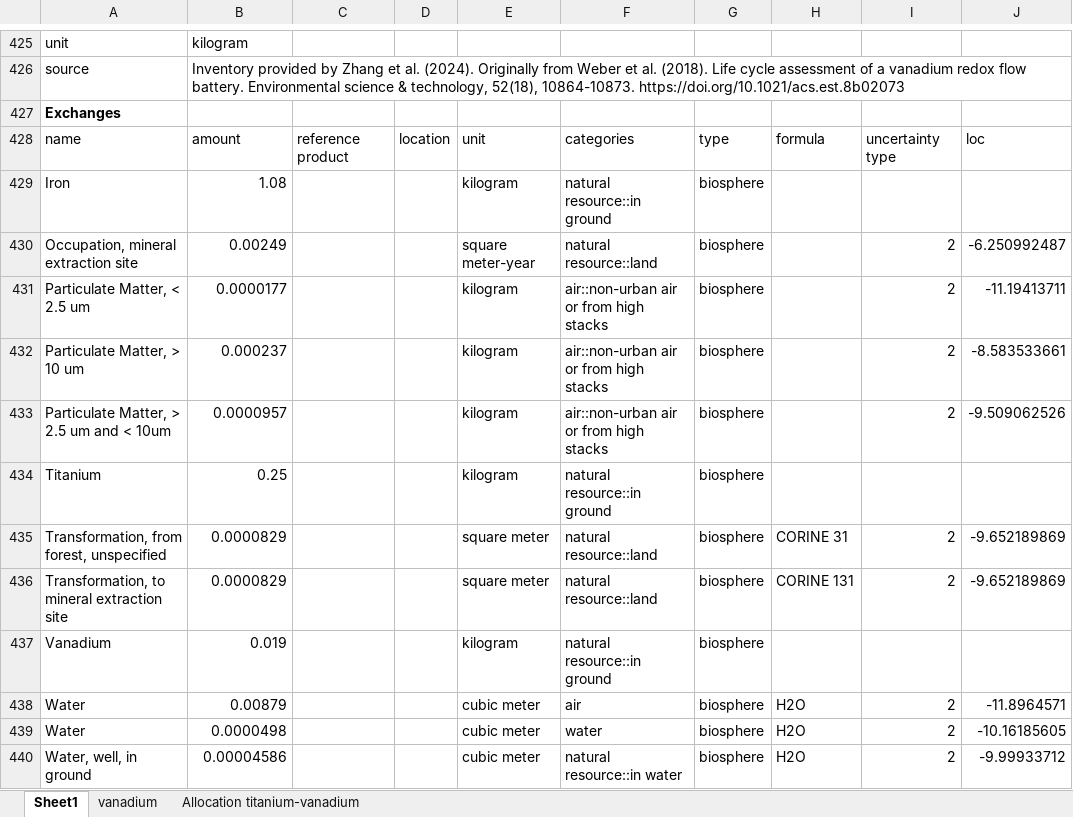
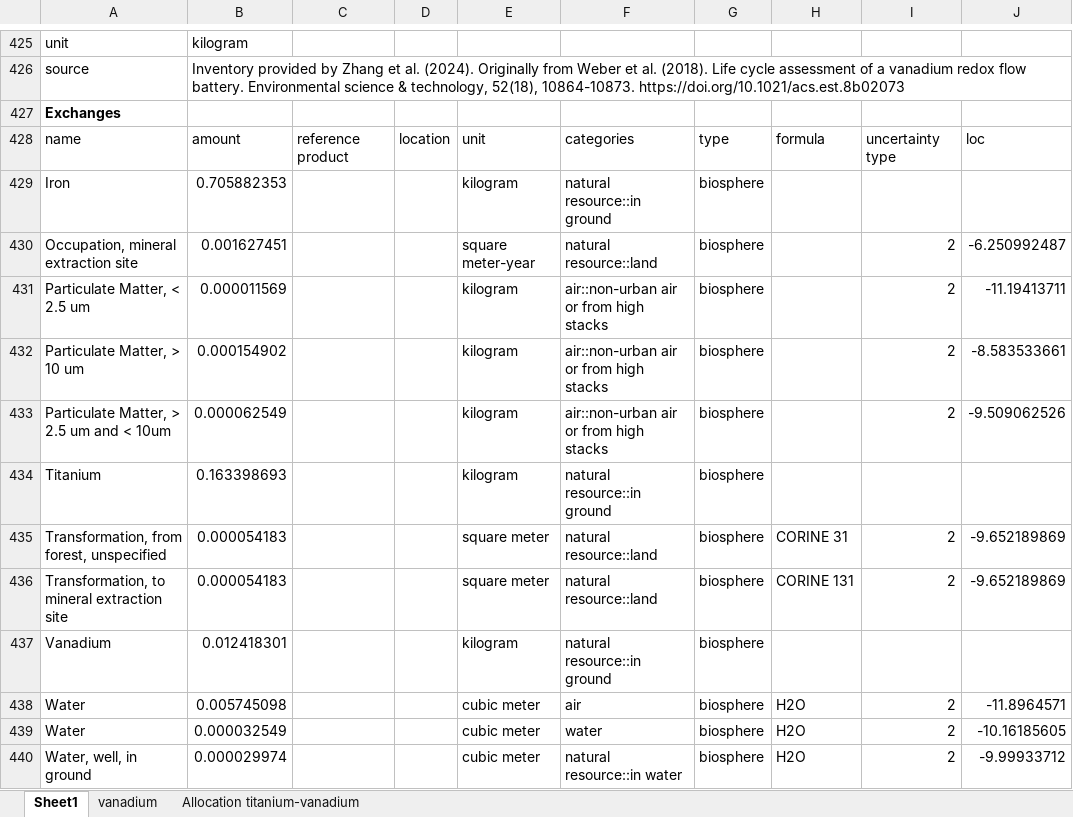
Before and after one commit to romainsacchi/rmnd-lca, an Excel workbook: premise/data/additional_inventories/lci-batteries-vanadium.xlsx, sheet Sheet1, drawn as a sheet; only a part is shown, gaps mark what is left out; values as stored, in another font and other column widths than the file's, no borders; the diff covers the shown part only; the diff names each change by its address in the sheet, - before the commit and + after, or states it on an @@ line.

```diff
--- a/premise/data/additional_inventories/lci-batteries-vanadium.xlsx (sheet Sheet1)
+++ b/premise/data/additional_inventories/lci-batteries-vanadium.xlsx (sheet Sheet1)
-B429: 1.08
+B429: 0.705882353
-B430: 0.00249
+B430: 0.001627451
-B431: 0.0000177
+B431: 0.000011569
-B432: 0.000237
+B432: 0.000154902
-B433: 0.0000957
+B433: 0.000062549
-B434: 0.25
+B434: 0.163398693
-B435:B436: 0.0000829
+B435:B436: 0.000054183
-B437: 0.019
+B437: 0.012418301
-B438: 0.00879
+B438: 0.005745098
-B439: 0.0000498
+B439: 0.000032549
-B440: 0.00004586
+B440: 0.000029974
```
Also changed, not shown: 14 edited cells elsewhere in this sheet, premise/data/additional_inventories/lci-PGM.xlsx, premise/data/additional_inventories/lci-germanium.xlsx, 3 other files.
